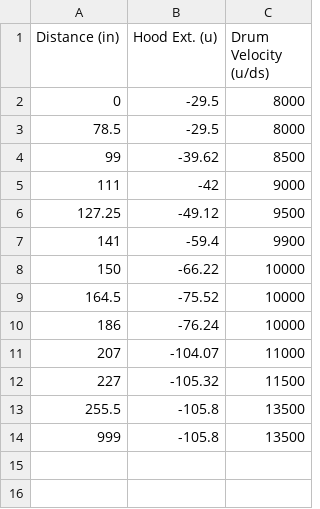
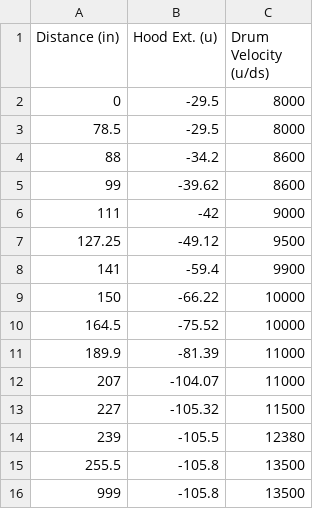
Before and after one commit to Team4388/2022NoWayHome, a CSV file: src/main/deploy/ShooterData.csv, drawn as a sheet.

```diff
--- a/src/main/deploy/ShooterData.csv
+++ b/src/main/deploy/ShooterData.csv
@@ -3,3 +3,4 @@ Distance (in) ,Hood Ext. (u) ,Drum Velocity (u/ds)
 78.5          ,-29.5         ,8000
-99            ,-39.62        ,8500
+88            ,-34.2         ,8600
+99            ,-39.62        ,8600
 111           ,-42           ,9000
@@ -9,5 +10,6 @@ Distance (in) ,Hood Ext. (u) ,Drum Velocity (u/ds)
 164.5         ,-75.52        ,10000
-186           ,-76.24        ,10000
+189.9         ,-81.39        ,11000
 207           ,-104.07       ,11000
 227           ,-105.32       ,11500
+239           ,-105.5        ,12380
 255.5         ,-105.8        ,13500
```
Also changed, not shown: 7 other files.
